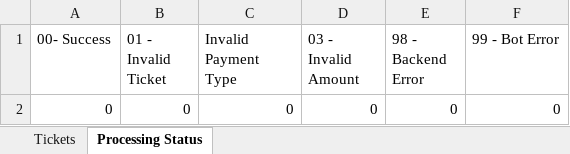
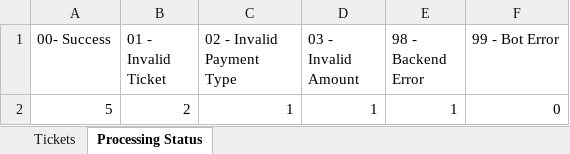
Before and after one commit to ncrowther/refundBot, an Excel workbook: data/refunds.xlsx, sheet Processing Status, drawn as a sheet; values as stored, in another font and other column widths than the file's, no borders; charts and pictures not drawn; removed rows and columns are numbered as before the commit, all else as after; the diff names each change by its address in the sheet, - before the commit and + after, or states it on an @@ line.

```diff
--- a/data/refunds.xlsx (sheet Processing Status)
+++ b/data/refunds.xlsx (sheet Processing Status)
-C1: Invalid Payment Type
+C1: 02 - Invalid Payment Type
-row 2: 0 | 0 | 0 | 0 | 0 | 0
+row 2: 5 | 2 | 1 | 1 | 1 | 0
```
Also changed, not shown: sheet Tickets, charts or pictures, 4 other files.
